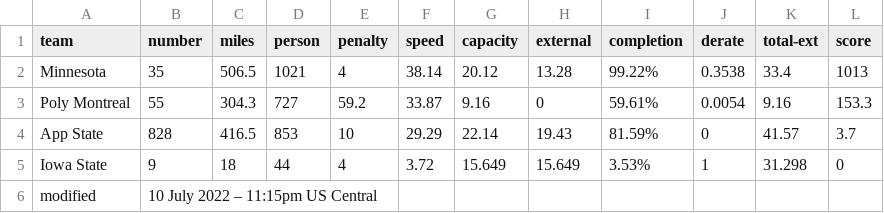
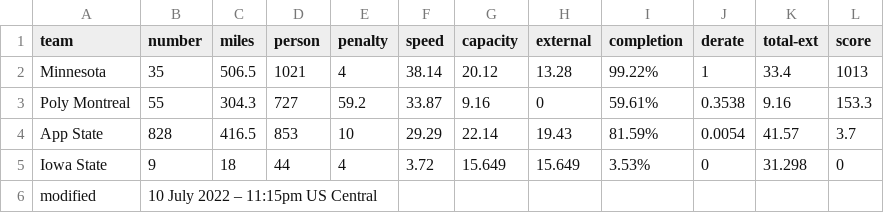
Before and after one commit to jtmullen/asc-fsgp-2022-results, a CSV file: _data/asc/stage1/mov-score.csv, drawn as a sheet.

Commit message:
Fix derate

```diff
--- a/_data/asc/stage1/mov-score.csv
+++ b/_data/asc/stage1/mov-score.csv
@@ -1,6 +1,6 @@
 team,number,miles,person,penalty,speed,capacity,external,completion,derate,total-ext,score
-Minnesota,35,506.5,1021,4,38.14,20.12,13.28,99.22%,0.3538,33.4,1013
-Poly Montreal,55,304.3,727,59.2,33.87,9.16,0,59.61%,0.0054,9.16,153.3
-App State,828,416.5,853,10,29.29,22.14,19.43,81.59%,0,41.57,3.7
-Iowa State,9,18,44,4,3.72,15.649,15.649,3.53%,1,31.298,0
+Minnesota,35,506.5,1021,4,38.14,20.12,13.28,99.22%,1,33.4,1013
+Poly Montreal,55,304.3,727,59.2,33.87,9.16,0,59.61%,0.3538,9.16,153.3
+App State,828,416.5,853,10,29.29,22.14,19.43,81.59%,0.0054,41.57,3.7
+Iowa State,9,18,44,4,3.72,15.649,15.649,3.53%,0,31.298,0
 modified,10 July 2022 – 11:15pm US Central,,,,,,,,,,
```
